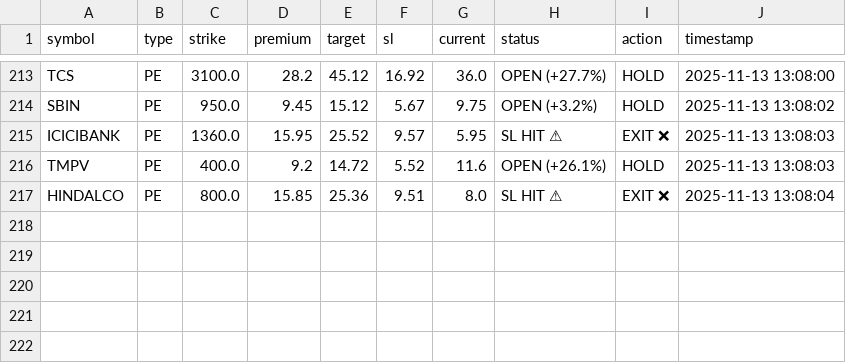
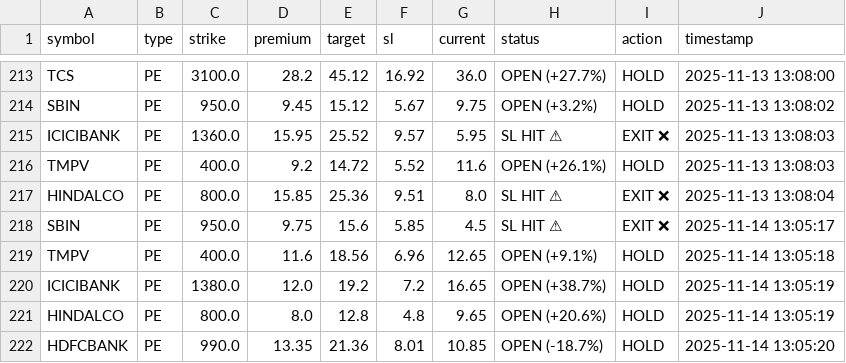
Before and after one commit to Vishalsnw/NIFTY_OPTIONS, a CSV file: all_history.csv, drawn as a sheet; only a part is shown, gaps mark what is left out; the diff names each change by its address in the sheet, - before the commit and + after, or states it on an @@ line.

```diff
--- a/all_history.csv
+++ b/all_history.csv
+row 218: SBIN | PE | 950.0 | 9.75 | 15.6 | 5.85 | 4.5 | SL HIT ⚠ | EXIT ❌ | 2025-11-14 13:05:17
+row 219: TMPV | PE | 400.0 | 11.6 | 18.56 | 6.96 | 12.65 | OPEN (+9.1%) | HOLD | 2025-11-14 13:05:18
+row 220: ICICIBANK | PE | 1380.0 | 12.0 | 19.2 | 7.2 | 16.65 | OPEN (+38.7%) | HOLD | 2025-11-14 13:05:19
+row 221: HINDALCO | PE | 800.0 | 8.0 | 12.8 | 4.8 | 9.65 | OPEN (+20.6%) | HOLD | 2025-11-14 13:05:19
+row 222: HDFCBANK | PE | 990.0 | 13.35 | 21.36 | 8.01 | 10.85 | OPEN (-18.7%) | HOLD | 2025-11-14 13:05:20
```
